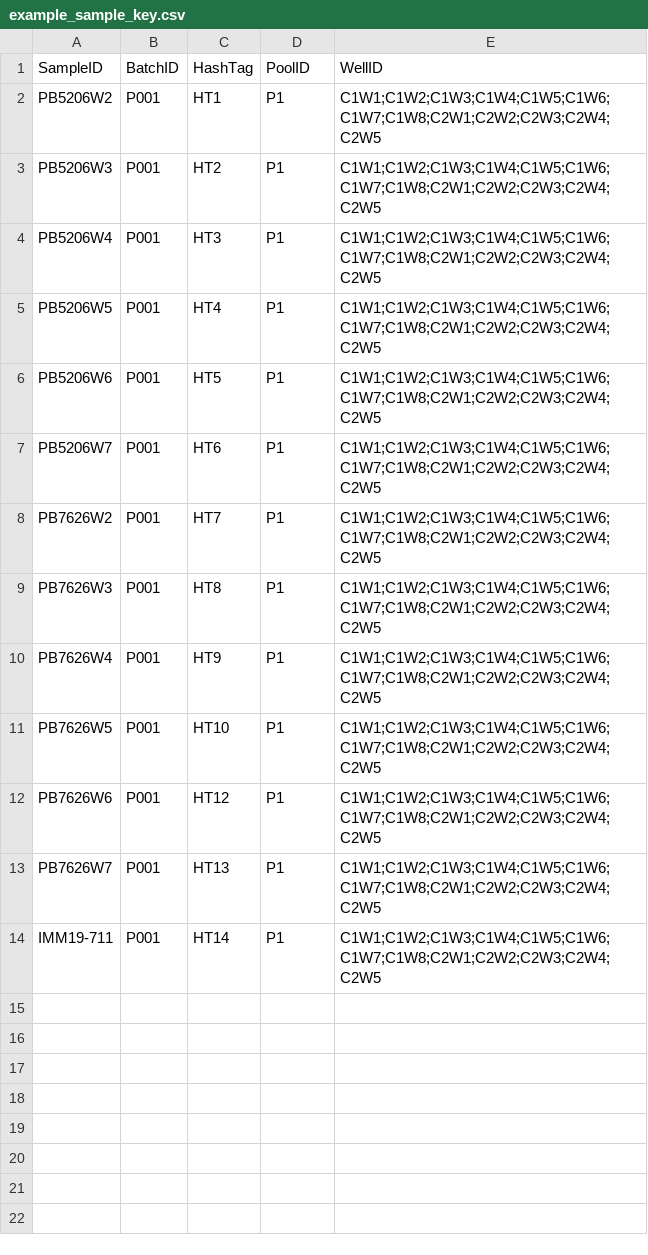
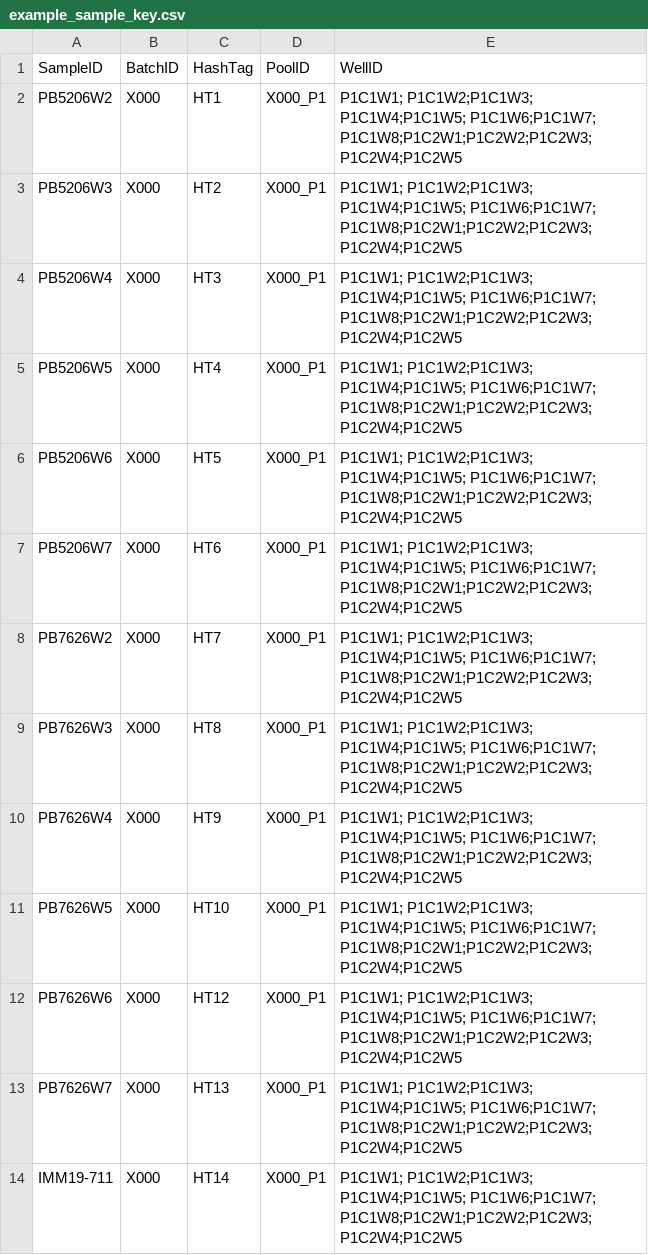
Before and after one commit to lokada-aifi/scrna-batch-report, a CSV file: inst/extdata/example_sample_key.csv, drawn as a sheet.

```diff
--- a/inst/extdata/example_sample_key.csv
+++ b/inst/extdata/example_sample_key.csv
@@ -1,14 +1,14 @@
 SampleID,BatchID,HashTag,PoolID,WellID
-PB5206W2,P001,HT1,P1,C1W1;C1W2;C1W3;C1W4;C1W5;C1W6;C1W7;C1W8;C2W1;C2W2;C2W3;C2W4;C2W5
-PB5206W3,P001,HT2,P1,C1W1;C1W2;C1W3;C1W4;C1W5;C1W6;C1W7;C1W8;C2W1;C2W2;C2W3;C2W4;C2W5
-PB5206W4,P001,HT3,P1,C1W1;C1W2;C1W3;C1W4;C1W5;C1W6;C1W7;C1W8;C2W1;C2W2;C2W3;C2W4;C2W5
-PB5206W5,P001,HT4,P1,C1W1;C1W2;C1W3;C1W4;C1W5;C1W6;C1W7;C1W8;C2W1;C2W2;C2W3;C2W4;C2W5
-PB5206W6,P001,HT5,P1,C1W1;C1W2;C1W3;C1W4;C1W5;C1W6;C1W7;C1W8;C2W1;C2W2;C2W3;C2W4;C2W5
-PB5206W7,P001,HT6,P1,C1W1;C1W2;C1W3;C1W4;C1W5;C1W6;C1W7;C1W8;C2W1;C2W2;C2W3;C2W4;C2W5
-PB7626W2,P001,HT7,P1,C1W1;C1W2;C1W3;C1W4;C1W5;C1W6;C1W7;C1W8;C2W1;C2W2;C2W3;C2W4;C2W5
-PB7626W3,P001,HT8,P1,C1W1;C1W2;C1W3;C1W4;C1W5;C1W6;C1W7;C1W8;C2W1;C2W2;C2W3;C2W4;C2W5
-PB7626W4,P001,HT9,P1,C1W1;C1W2;C1W3;C1W4;C1W5;C1W6;C1W7;C1W8;C2W1;C2W2;C2W3;C2W4;C2W5
-PB7626W5,P001,HT10,P1,C1W1;C1W2;C1W3;C1W4;C1W5;C1W6;C1W7;C1W8;C2W1;C2W2;C2W3;C2W4;C2W5
-PB7626W6,P001,HT12,P1,C1W1;C1W2;C1W3;C1W4;C1W5;C1W6;C1W7;C1W8;C2W1;C2W2;C2W3;C2W4;C2W5
-PB7626W7,P001,HT13,P1,C1W1;C1W2;C1W3;C1W4;C1W5;C1W6;C1W7;C1W8;C2W1;C2W2;C2W3;C2W4;C2W5
-IMM19-711,P001,HT14,P1,C1W1;C1W2;C1W3;C1W4;C1W5;C1W6;C1W7;C1W8;C2W1;C2W2;C2W3;C2W4;C2W5
+PB5206W2,X000,HT1,X000_P1,P1C1W1; P1C1W2;P1C1W3; P1C1W4;P1C1W5; P1C1W6;P1C1W7; P1C1W8;P1C2W1;P1C2W2;P1C2W3;P1C2W4;P1C2W5
+PB5206W3,X000,HT2,X000_P1,P1C1W1; P1C1W2;P1C1W3; P1C1W4;P1C1W5; P1C1W6;P1C1W7; P1C1W8;P1C2W1;P1C2W2;P1C2W3;P1C2W4;P1C2W5
+PB5206W4,X000,HT3,X000_P1,P1C1W1; P1C1W2;P1C1W3; P1C1W4;P1C1W5; P1C1W6;P1C1W7; P1C1W8;P1C2W1;P1C2W2;P1C2W3;P1C2W4;P1C2W5
+PB5206W5,X000,HT4,X000_P1,P1C1W1; P1C1W2;P1C1W3; P1C1W4;P1C1W5; P1C1W6;P1C1W7; P1C1W8;P1C2W1;P1C2W2;P1C2W3;P1C2W4;P1C2W5
+PB5206W6,X000,HT5,X000_P1,P1C1W1; P1C1W2;P1C1W3; P1C1W4;P1C1W5; P1C1W6;P1C1W7; P1C1W8;P1C2W1;P1C2W2;P1C2W3;P1C2W4;P1C2W5
+PB5206W7,X000,HT6,X000_P1,P1C1W1; P1C1W2;P1C1W3; P1C1W4;P1C1W5; P1C1W6;P1C1W7; P1C1W8;P1C2W1;P1C2W2;P1C2W3;P1C2W4;P1C2W5
+PB7626W2,X000,HT7,X000_P1,P1C1W1; P1C1W2;P1C1W3; P1C1W4;P1C1W5; P1C1W6;P1C1W7; P1C1W8;P1C2W1;P1C2W2;P1C2W3;P1C2W4;P1C2W5
+PB7626W3,X000,HT8,X000_P1,P1C1W1; P1C1W2;P1C1W3; P1C1W4;P1C1W5; P1C1W6;P1C1W7; P1C1W8;P1C2W1;P1C2W2;P1C2W3;P1C2W4;P1C2W5
+PB7626W4,X000,HT9,X000_P1,P1C1W1; P1C1W2;P1C1W3; P1C1W4;P1C1W5; P1C1W6;P1C1W7; P1C1W8;P1C2W1;P1C2W2;P1C2W3;P1C2W4;P1C2W5
+PB7626W5,X000,HT10,X000_P1,P1C1W1; P1C1W2;P1C1W3; P1C1W4;P1C1W5; P1C1W6;P1C1W7; P1C1W8;P1C2W1;P1C2W2;P1C2W3;P1C2W4;P1C2W5
+PB7626W6,X000,HT12,X000_P1,P1C1W1; P1C1W2;P1C1W3; P1C1W4;P1C1W5; P1C1W6;P1C1W7; P1C1W8;P1C2W1;P1C2W2;P1C2W3;P1C2W4;P1C2W5
+PB7626W7,X000,HT13,X000_P1,P1C1W1; P1C1W2;P1C1W3; P1C1W4;P1C1W5; P1C1W6;P1C1W7; P1C1W8;P1C2W1;P1C2W2;P1C2W3;P1C2W4;P1C2W5
+IMM19-711,X000,HT14,X000_P1,P1C1W1; P1C1W2;P1C1W3; P1C1W4;P1C1W5; P1C1W6;P1C1W7; P1C1W8;P1C2W1;P1C2W2;P1C2W3;P1C2W4;P1C2W5
```
Also changed, not shown: 7 other files.
